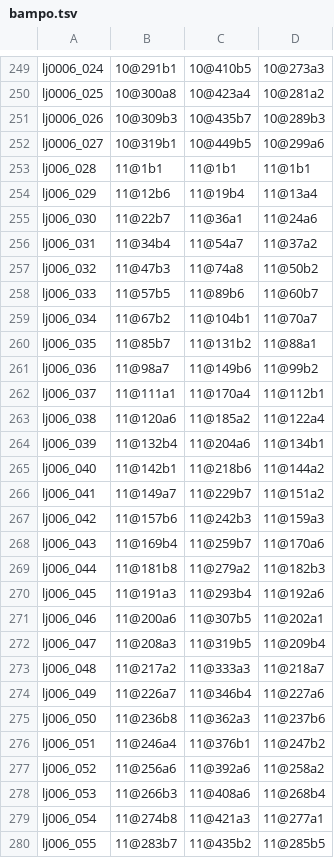
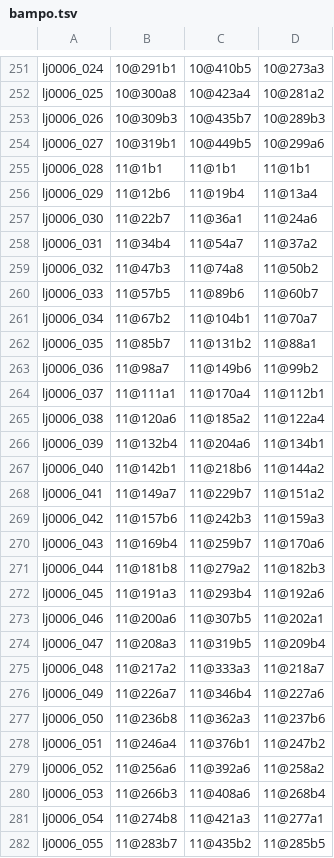
Before and after one commit to ccwen/pedurma-catalog, a TSV file: bampo.tsv, drawn as a sheet; only a part is shown, gaps mark what is left out; the diff covers the shown part only.

```diff
--- a/bampo.tsv
+++ b/bampo.tsv
@@ -252,29 +254,29 @@ lj0006_026	10@309b3	10@435b7	10@289b3
 lj0006_027	10@319b1	10@449b5	10@299a6
-lj006_028	11@1b1	11@1b1	11@1b1
-lj006_029	11@12b6	11@19b4	11@13a4
-lj006_030	11@22b7	11@36a1	11@24a6
-lj006_031	11@34b4	11@54a7	11@37a2
-lj006_032	11@47b3	11@74a8	11@50b2
-lj006_033	11@57b5	11@89b6	11@60b7
-lj006_034	11@67b2	11@104b1	11@70a7
-lj006_035	11@85b7	11@131b2	11@88a1
-lj006_036	11@98a7	11@149b6	11@99b2
-lj006_037	11@111a1	11@170a4	11@112b1
-lj006_038	11@120a6	11@185a2	11@122a4
-lj006_039	11@132b4	11@204a6	11@134b1
-lj006_040	11@142b1	11@218b6	11@144a2
-lj006_041	11@149a7	11@229b7	11@151a2
-lj006_042	11@157b6	11@242b3	11@159a3
-lj006_043	11@169b4	11@259b7	11@170a6
-lj006_044	11@181b8	11@279a2	11@182b3
-lj006_045	11@191a3	11@293b4	11@192a6
-lj006_046	11@200a6	11@307b5	11@202a1
-lj006_047	11@208a3	11@319b5	11@209b4
-lj006_048	11@217a2	11@333a3	11@218a7
-lj006_049	11@226a7	11@346b4	11@227a6
-lj006_050	11@236b8	11@362a3	11@237b6
-lj006_051	11@246a4	11@376b1	11@247b2
-lj006_052	11@256a6	11@392a6	11@258a2
-lj006_053	11@266b3	11@408a6	11@268b4
-lj006_054	11@274b8	11@421a3	11@277a1
-lj006_055	11@283b7	11@435b2	11@285b5
+lj0006_028	11@1b1	11@1b1	11@1b1
+lj0006_029	11@12b6	11@19b4	11@13a4
+lj0006_030	11@22b7	11@36a1	11@24a6
+lj0006_031	11@34b4	11@54a7	11@37a2
+lj0006_032	11@47b3	11@74a8	11@50b2
+lj0006_033	11@57b5	11@89b6	11@60b7
+lj0006_034	11@67b2	11@104b1	11@70a7
+lj0006_035	11@85b7	11@131b2	11@88a1
+lj0006_036	11@98a7	11@149b6	11@99b2
+lj0006_037	11@111a1	11@170a4	11@112b1
+lj0006_038	11@120a6	11@185a2	11@122a4
+lj0006_039	11@132b4	11@204a6	11@134b1
+lj0006_040	11@142b1	11@218b6	11@144a2
+lj0006_041	11@149a7	11@229b7	11@151a2
+lj0006_042	11@157b6	11@242b3	11@159a3
+lj0006_043	11@169b4	11@259b7	11@170a6
+lj0006_044	11@181b8	11@279a2	11@182b3
+lj0006_045	11@191a3	11@293b4	11@192a6
+lj0006_046	11@200a6	11@307b5	11@202a1
+lj0006_047	11@208a3	11@319b5	11@209b4
+lj0006_048	11@217a2	11@333a3	11@218a7
+lj0006_049	11@226a7	11@346b4	11@227a6
+lj0006_050	11@236b8	11@362a3	11@237b6
+lj0006_051	11@246a4	11@376b1	11@247b2
+lj0006_052	11@256a6	11@392a6	11@258a2
+lj0006_053	11@266b3	11@408a6	11@268b4
+lj0006_054	11@274b8	11@421a3	11@277a1
+lj0006_055	11@283b7	11@435b2	11@285b5
```
Also changed, not shown: 1 added row, 1 moved row and 94 edited cells elsewhere in this file, 2 other files.
